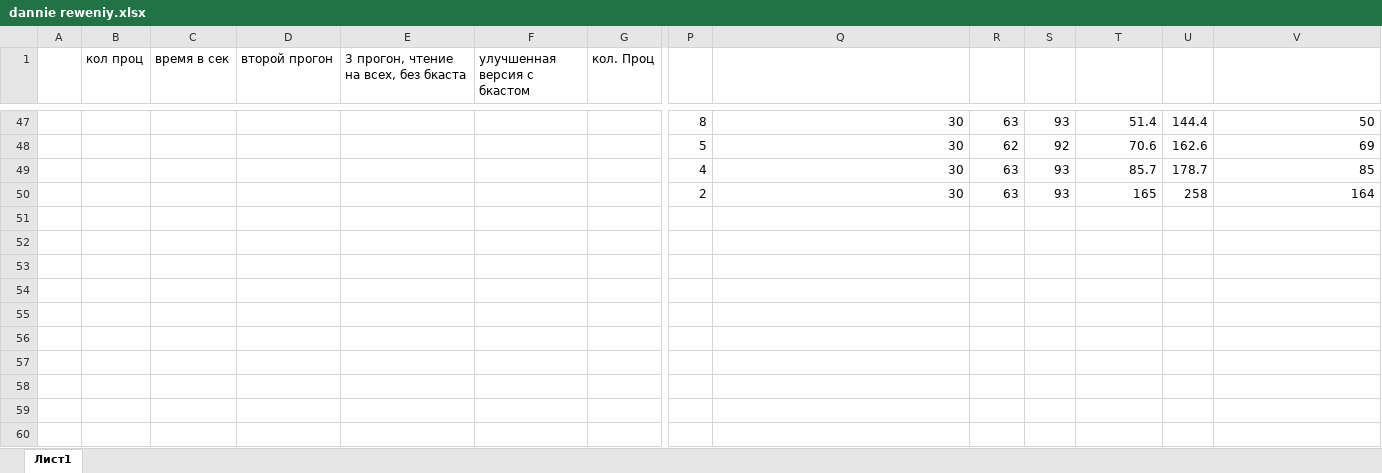
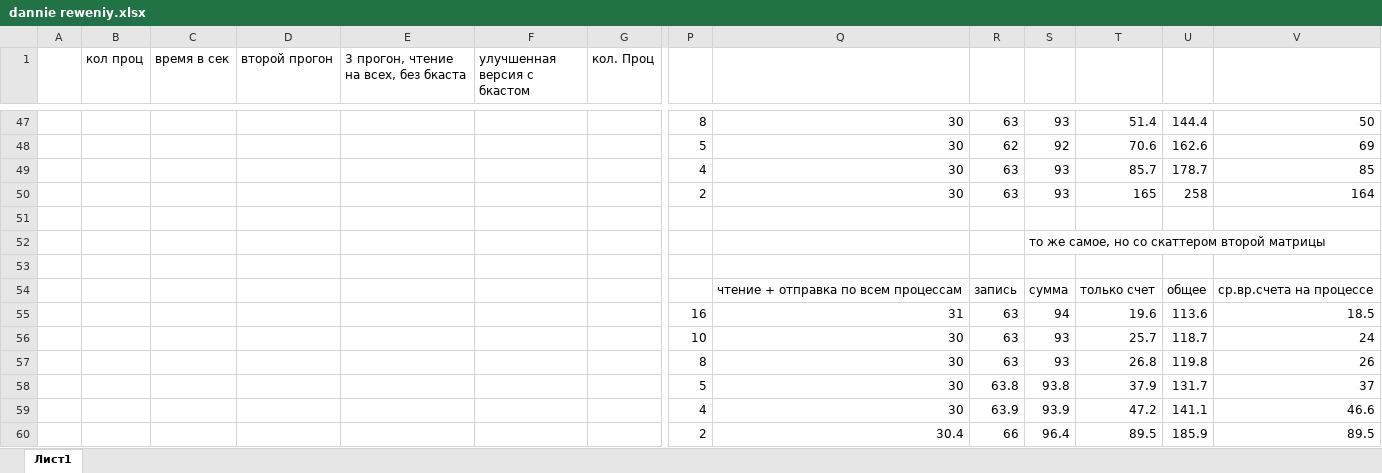
Before and after one commit to Kogop/laba_6_antonov, an Excel workbook: dannie reweniy.xlsx, sheet Лист1, drawn as a sheet; only a part is shown, gaps mark what is left out; values as stored, in another font and other column widths than the file's, no borders; charts and pictures not drawn; rows hold the shown columns only; the diff names each change by its address in the sheet, - before the commit and + after, or states it on an @@ line.

```diff
--- a/dannie reweniy.xlsx (sheet Лист1)
+++ b/dannie reweniy.xlsx (sheet Лист1)
+row 51: (empty)
+row 52:  |  |  |  |  |  |  |  |  |  | то же самое, но со скаттером второй матрицы
+row 53: (empty)
+row 54:  |  |  |  |  |  |  |  | чтение + отправка по всем процессам | запись | сумма | только счет | общее | ср.вр.счета на процессе
+row 55:  |  |  |  |  |  |  | 16 | 31 | 63 | 94 | 19.6 | 113.6 | 18.5
+row 56:  |  |  |  |  |  |  | 10 | 30 | 63 | 93 | 25.7 | 118.7 | 24
+row 57:  |  |  |  |  |  |  | 8 | 30 | 63 | 93 | 26.8 | 119.8 | 26
+row 58:  |  |  |  |  |  |  | 5 | 30 | 63.8 | 93.8 | 37.9 | 131.7 | 37
+row 59:  |  |  |  |  |  |  | 4 | 30 | 63.9 | 93.9 | 47.2 | 141.1 | 46.6
+row 60:  |  |  |  |  |  |  | 2 | 30.4 | 66 | 96.4 | 89.5 | 185.9 | 89.5
```
Also changed, not shown: charts or pictures, 2 other files.
